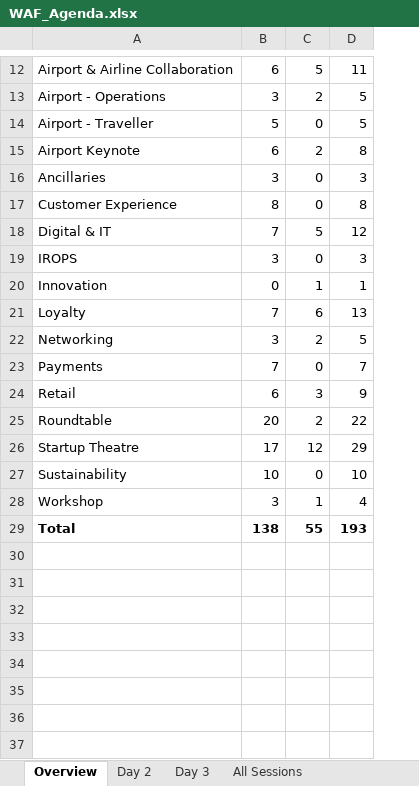
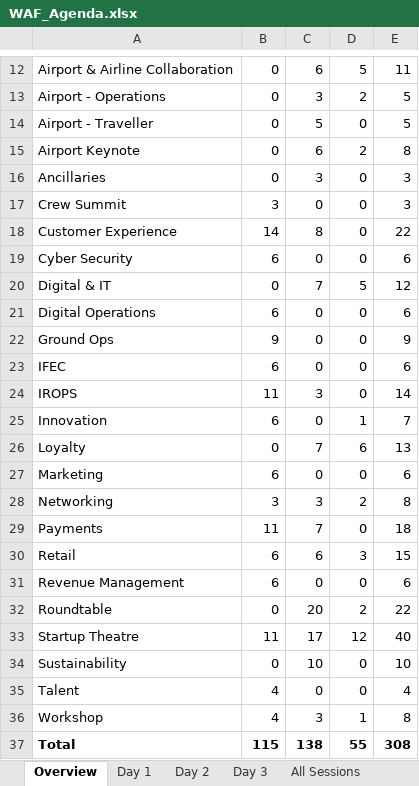
Before and after one commit to aircodex-git/AIRCDX, an Excel workbook: agenda/WAF_Agenda.xlsx, sheet Overview, drawn as a sheet; only a part is shown, gaps mark what is left out; values as stored, in another font and other column widths than the file's, no borders; table styles not drawn; addresses are those after the commit; the diff covers the shown part only; the diff names each change by its address in the sheet, - before the commit and + after, or states it on an @@ line.

```diff
--- a/agenda/WAF_Agenda.xlsx (sheet Overview)
+++ b/agenda/WAF_Agenda.xlsx (sheet Overview)
+sheet tab: Day 1
+column B, rows 12-16: all 0; row 18: 14; row 20: 0; rows 24-26: 11 | 6 | 0; rows 28-30: 3 | 11 | 6; rows 32-34: 0 | 11 | 0; rows 36-37: 4 | 115
+row 17: Crew Summit | 3 | 0 | 0 | 3
-E18: 8
+E18: 22
+row 19: Cyber Security | 6 | 0 | 0 | 6
+row 21: Digital Operations | 6 | 0 | 0 | 6
+row 22: Ground Ops | 9 | 0 | 0 | 9
+row 23: IFEC | 6 | 0 | 0 | 6
-E24: 3
+E24: 14
-E25: 1
+E25: 7
+row 27: Marketing | 6 | 0 | 0 | 6
-E28: 5
+E28: 8
-E29: 7
+E29: 18
-E30: 9
+E30: 15
+row 31: Revenue Management | 6 | 0 | 0 | 6
-E33: 29
+E33: 40
+row 35: Talent | 4 | 0 | 0 | 4
-E36: 4
+E36: 8
-E37: 193
+E37: 308
```
Also changed, not shown: 4 edited cells and merged cells elsewhere in this sheet, sheet Speaker Appearances, sheet All Sessions, sheet Speaker Directory, sheet Day 2, sheet Day 3, formulas that keep their value, 2 other files.
